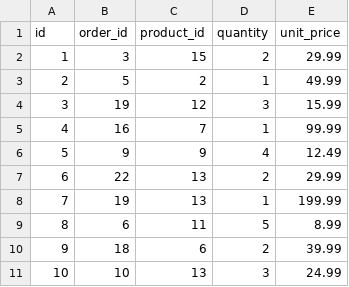
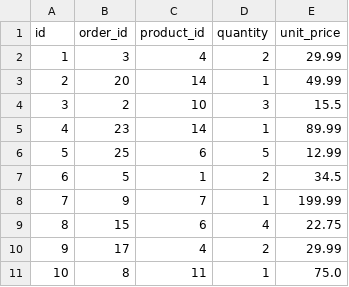
Before and after one commit to syda-ai/syda, a CSV file: examples/structured_only/output/example_dict_schemas/ecommerce/orderitem.csv, drawn as a sheet; only a part is shown; the diff covers the shown part only.

```diff
--- a/examples/structured_only/output/example_dict_schemas/ecommerce/orderitem.csv
+++ b/examples/structured_only/output/example_dict_schemas/ecommerce/orderitem.csv
@@ -1,11 +1,11 @@
 id,order_id,product_id,quantity,unit_price
-1,3,15,2,29.99
-2,5,2,1,49.99
-3,19,12,3,15.99
-4,16,7,1,99.99
-5,9,9,4,12.49
-6,22,13,2,29.99
-7,19,13,1,199.99
-8,6,11,5,8.99
-9,18,6,2,39.99
-10,10,13,3,24.99
+1,3,4,2,29.99
+2,20,14,1,49.99
+3,2,10,3,15.5
+4,23,14,1,89.99
+5,25,6,5,12.99
+6,5,1,2,34.5
+7,9,7,1,199.99
+8,15,6,4,22.75
+9,17,4,2,29.99
+10,8,11,1,75.0
```
Also changed, not shown: 142 edited cells elsewhere in this file, examples/health_insurance_claims/output/patient.csv, 44 other files.
